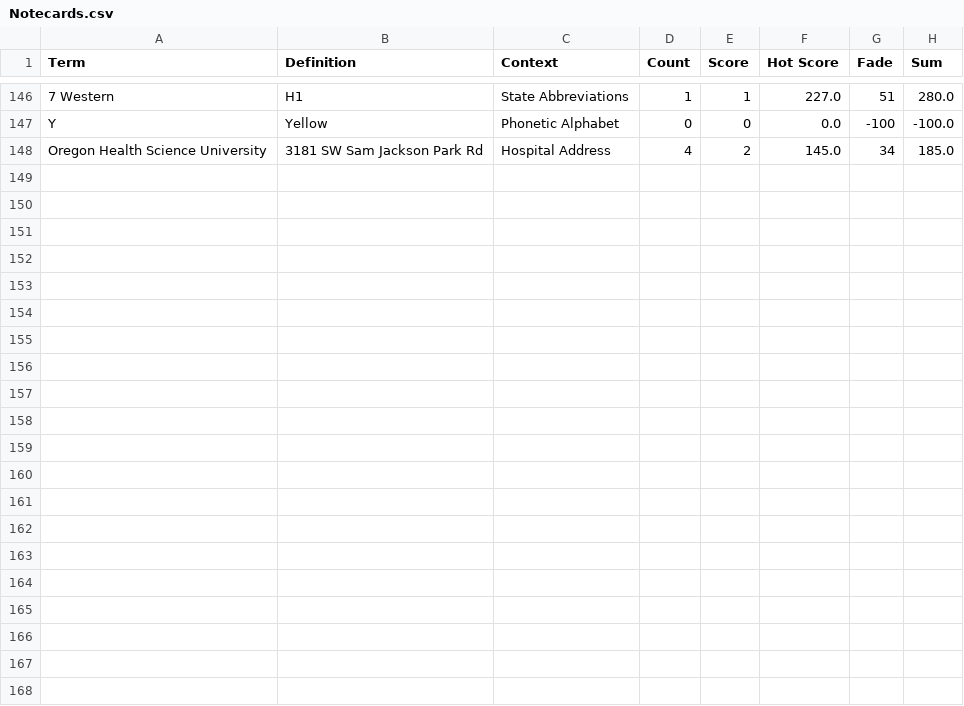
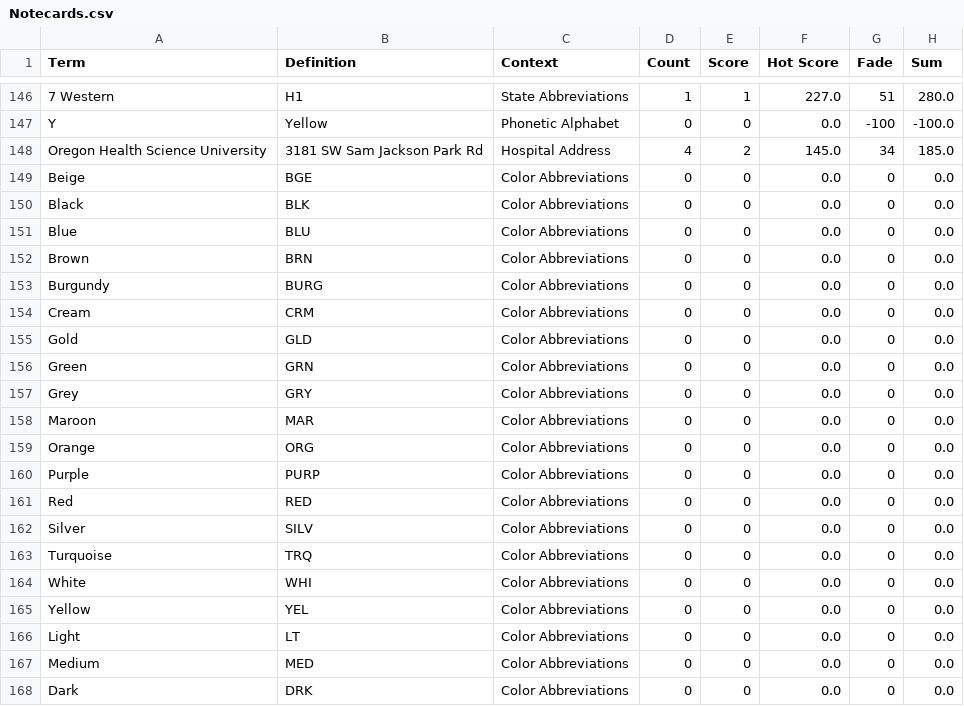
Before and after one commit to compsci-river/DataStorage, a CSV file: Notecards.csv, drawn as a sheet; only a part is shown, gaps mark what is left out; the diff names each change by its address in the sheet, - before the commit and + after, or states it on an @@ line.

Commit message:
Adding Cards

```diff
--- a/Notecards.csv
+++ b/Notecards.csv
+row 149: Beige | BGE | Color Abbreviations | 0 | 0 | 0.0 | 0 | 0.0
+row 150: Black | BLK | Color Abbreviations | 0 | 0 | 0.0 | 0 | 0.0
+row 151: Blue | BLU | Color Abbreviations | 0 | 0 | 0.0 | 0 | 0.0
+row 152: Brown | BRN | Color Abbreviations | 0 | 0 | 0.0 | 0 | 0.0
+row 153: Burgundy | BURG | Color Abbreviations | 0 | 0 | 0.0 | 0 | 0.0
+row 154: Cream | CRM | Color Abbreviations | 0 | 0 | 0.0 | 0 | 0.0
+row 155: Gold | GLD | Color Abbreviations | 0 | 0 | 0.0 | 0 | 0.0
+row 156: Green | GRN | Color Abbreviations | 0 | 0 | 0.0 | 0 | 0.0
+row 157: Grey | GRY | Color Abbreviations | 0 | 0 | 0.0 | 0 | 0.0
+row 158: Maroon | MAR | Color Abbreviations | 0 | 0 | 0.0 | 0 | 0.0
+row 159: Orange | ORG | Color Abbreviations | 0 | 0 | 0.0 | 0 | 0.0
+row 160: Purple | PURP | Color Abbreviations | 0 | 0 | 0.0 | 0 | 0.0
+row 161: Red | RED | Color Abbreviations | 0 | 0 | 0.0 | 0 | 0.0
+row 162: Silver | SILV | Color Abbreviations | 0 | 0 | 0.0 | 0 | 0.0
+row 163: Turquoise | TRQ | Color Abbreviations | 0 | 0 | 0.0 | 0 | 0.0
+row 164: White | WHI | Color Abbreviations | 0 | 0 | 0.0 | 0 | 0.0
+row 165: Yellow | YEL | Color Abbreviations | 0 | 0 | 0.0 | 0 | 0.0
+row 166: Light | LT | Color Abbreviations | 0 | 0 | 0.0 | 0 | 0.0
+row 167: Medium | MED | Color Abbreviations | 0 | 0 | 0.0 | 0 | 0.0
+row 168: Dark | DRK | Color Abbreviations | 0 | 0 | 0.0 | 0 | 0.0
```
